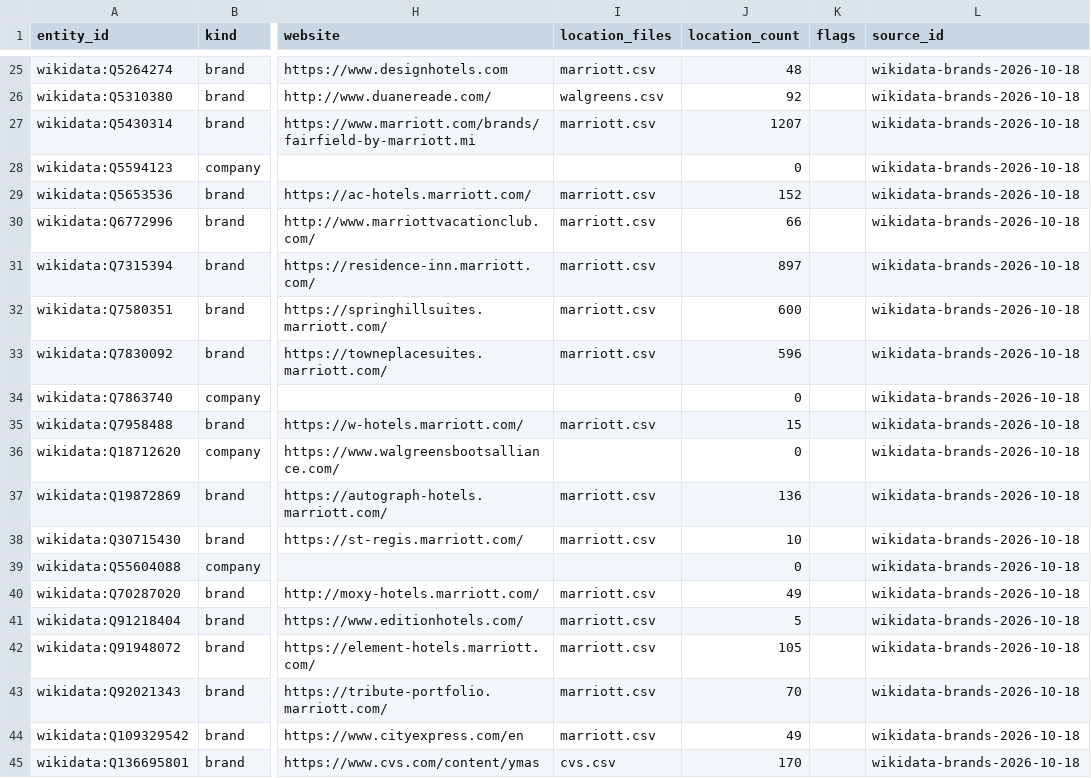
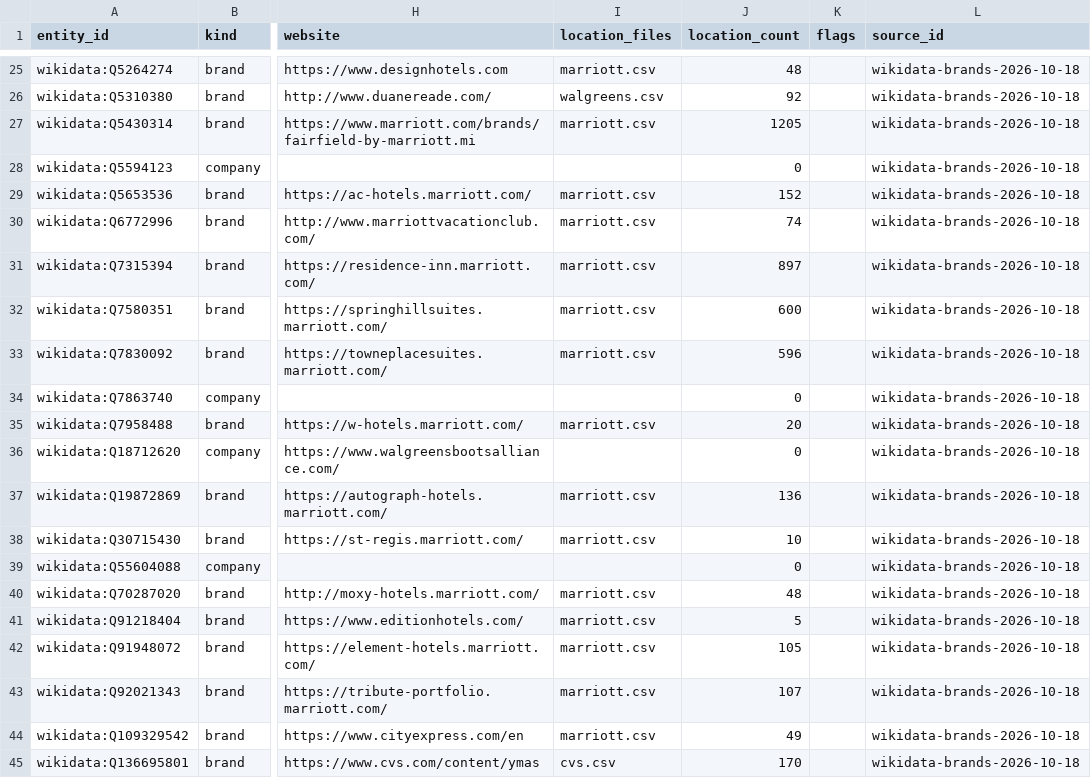
Before and after one commit to ge0r9b/us-districts, a CSV file: data-v3/institutions/companies/brands.csv, drawn as a sheet; only a part is shown, gaps mark what is left out; the diff covers the shown part only; the diff names each change by its address in the sheet, - before the commit and + after, or states it on an @@ line.

```diff
--- a/data-v3/institutions/companies/brands.csv
+++ b/data-v3/institutions/companies/brands.csv
-J27 (location_count): 1207
+J27 (location_count): 1205
-J30 (location_count): 66
+J30 (location_count): 74
-J35 (location_count): 15
+J35 (location_count): 20
-J40 (location_count): 49
+J40 (location_count): 48
-J43 (location_count): 70
+J43 (location_count): 107
```
Also changed, not shown: 4 edited cells elsewhere in this file, data-v3/institutions/companies/sources.csv, 8 other files.
